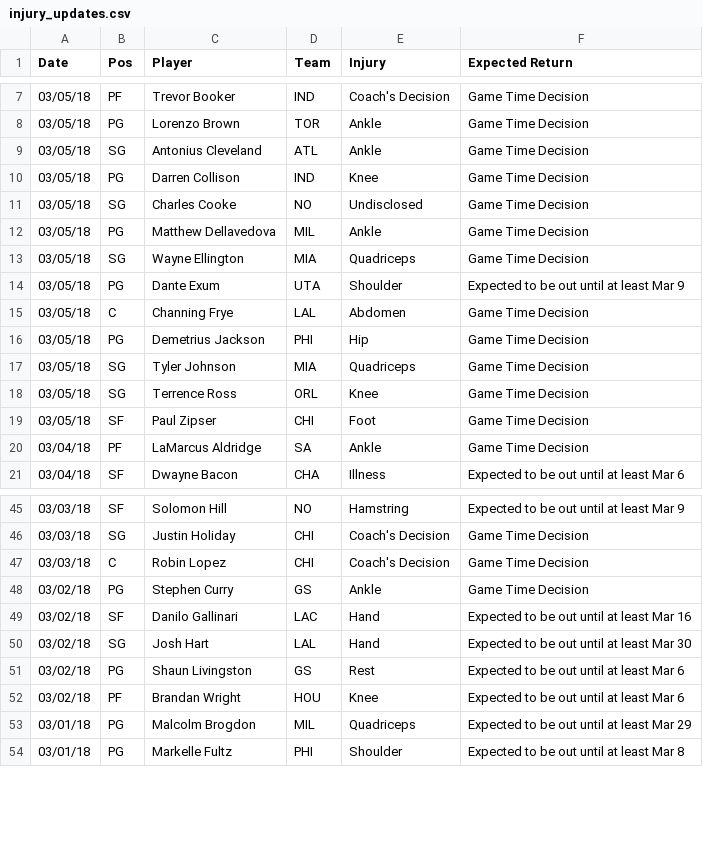
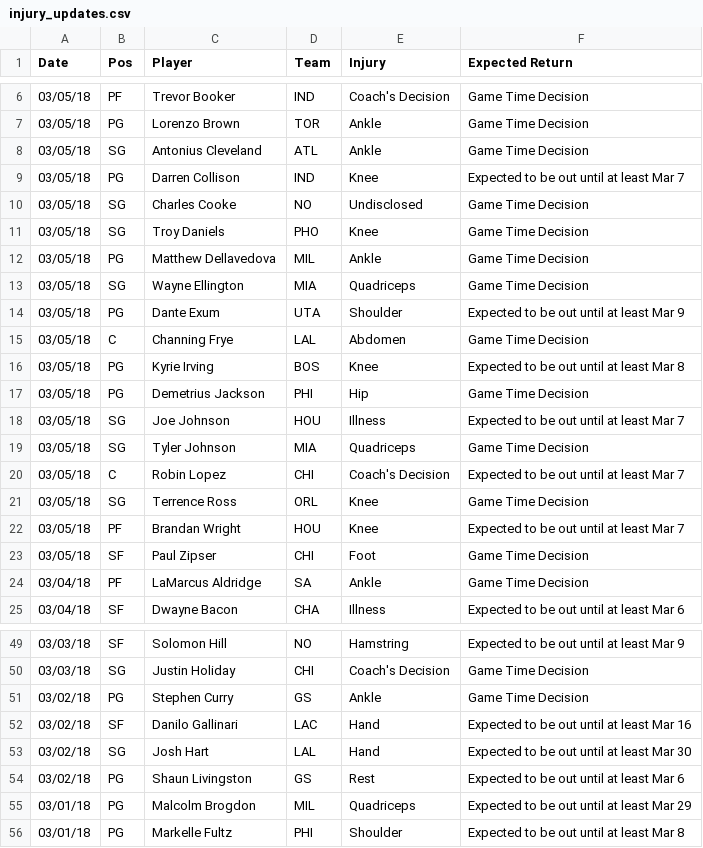
Before and after one commit to RyanOhara/SAM, a CSV file: injury_updates.csv, drawn as a sheet; only a part is shown, gaps mark what is left out; the diff covers the shown part only.

Commit message:
todays projections, team and player updates

```diff
--- a/injury_updates.csv
+++ b/injury_updates.csv
@@ -9,4 +8,5 @@ Date,Pos,Player,Team,Injury,Expected Return
 03/05/18,SG,Antonius Cleveland,ATL,Ankle,Game Time Decision
-03/05/18,PG,Darren Collison,IND,Knee,Game Time Decision
+03/05/18,PG,Darren Collison,IND,Knee,Expected to be out until at least Mar 7
 03/05/18,SG,Charles Cooke,NO,Undisclosed,Game Time Decision
+03/05/18,SG,Troy Daniels,PHO,Knee,Game Time Decision
 03/05/18,PG,Matthew Dellavedova,MIL,Ankle,Game Time Decision
@@ -15,5 +15,9 @@ Date,Pos,Player,Team,Injury,Expected Return
 03/05/18,C,Channing Frye,LAL,Abdomen,Game Time Decision
+03/05/18,PG,Kyrie Irving,BOS,Knee,Expected to be out until at least Mar 8
 03/05/18,PG,Demetrius Jackson,PHI,Hip,Game Time Decision
+03/05/18,SG,Joe Johnson,HOU,Illness,Expected to be out until at least Mar 7
 03/05/18,SG,Tyler Johnson,MIA,Quadriceps,Game Time Decision
+03/05/18,C,Robin Lopez,CHI,Coach's Decision,Expected to be out until at least Mar 7
 03/05/18,SG,Terrence Ross,ORL,Knee,Game Time Decision
+03/05/18,PF,Brandan Wright,HOU,Knee,Expected to be out until at least Mar 7
 03/05/18,SF,Paul Zipser,CHI,Foot,Game Time Decision
@@ -46,3 +50,2 @@ Date,Pos,Player,Team,Injury,Expected Return
 03/03/18,SG,Justin Holiday,CHI,Coach's Decision,Game Time Decision
-03/03/18,C,Robin Lopez,CHI,Coach's Decision,Game Time Decision
 03/02/18,PG,Stephen Curry,GS,Ankle,Game Time Decision
@@ -51,3 +54,2 @@ Date,Pos,Player,Team,Injury,Expected Return
 03/02/18,PG,Shaun Livingston,GS,Rest,Expected to be out until at least Mar 6
-03/02/18,PF,Brandan Wright,HOU,Knee,Expected to be out until at least Mar 6
 03/01/18,PG,Malcolm Brogdon,MIL,Quadriceps,Expected to be out until at least Mar 29
```
Also changed, not shown: 1 removed row and 1 edited cell elsewhere in this file, player_updates.csv, todays_projections.csv.
